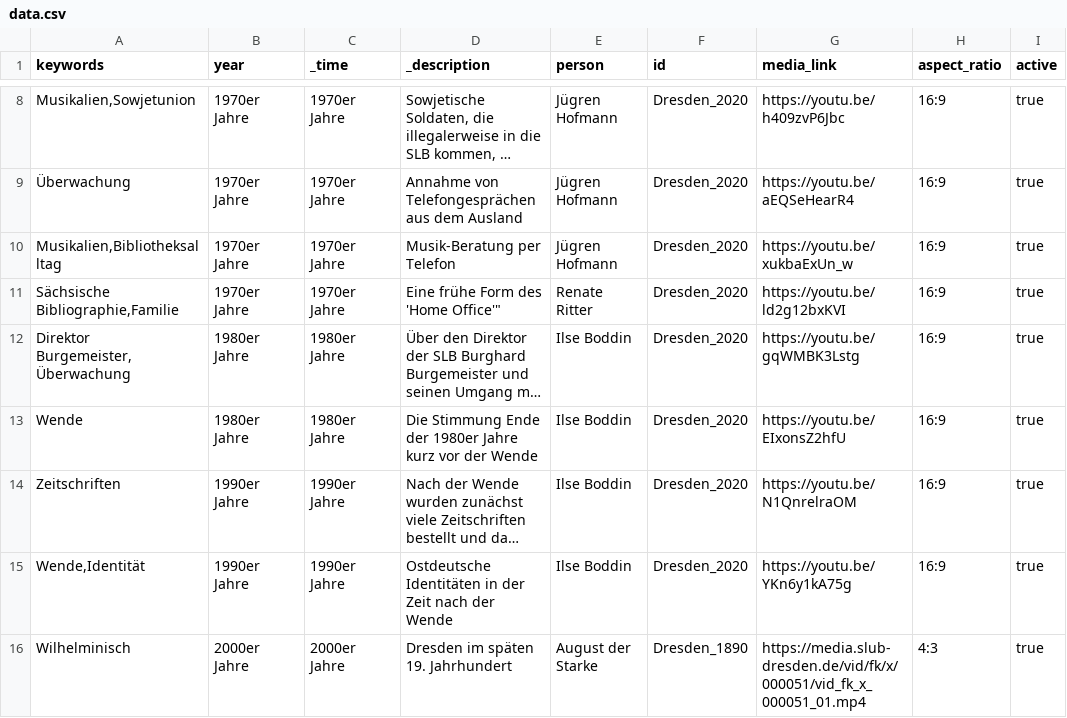
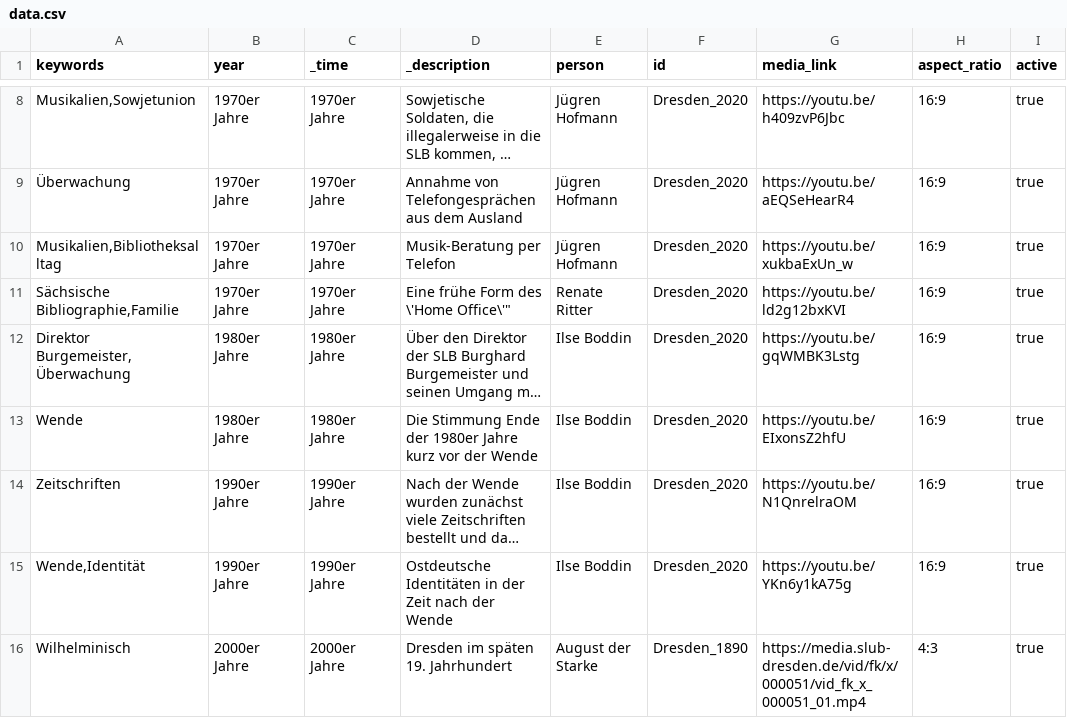
Before and after one commit to robertcornelisschuppe/Erinnerungen-an-die-SLB, a CSV file: data.csv, drawn as a sheet; only a part is shown, gaps mark what is left out; long unchanged cells end in …; the diff names each change by its address in the sheet, - before the commit and + after, or states it on an @@ line.

Commit message:
Update data.csv

```diff
--- a/data.csv
+++ b/data.csv
-D11 (_description): Eine frühe Form des 'Home Office'"
+D11 (_description): Eine frühe Form des \'Home Office\'"
```
